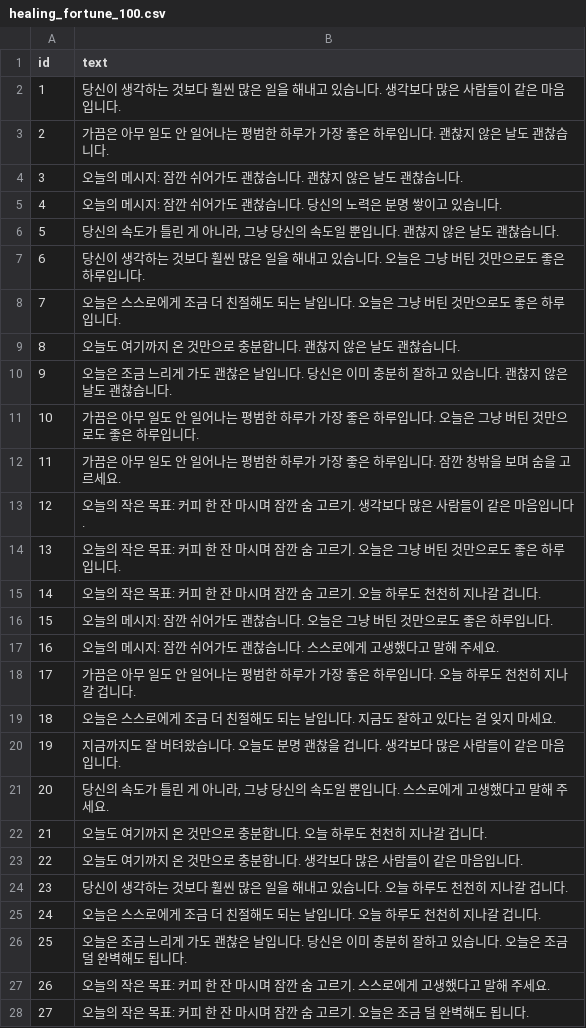
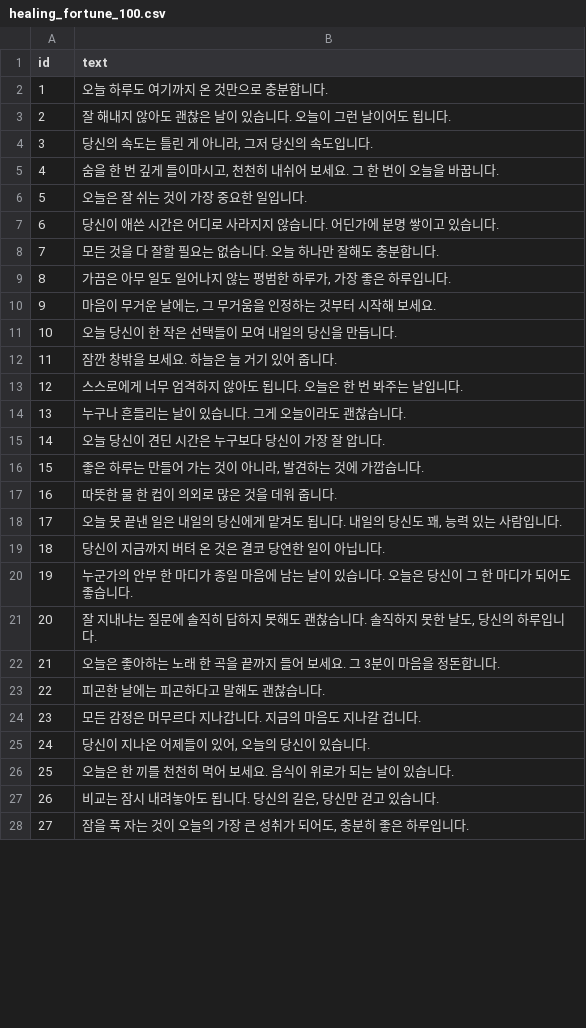
Before and after one commit to zerogon/solution, a CSV file: dailyWord/public/sentenses/healing_fortune_100.csv, drawn as a sheet; only a part is shown; the diff covers the shown part only.

Commit message:
[word]_문장조정, 글자크기, 년도제거, 추천메뉴

```diff
--- a/dailyWord/public/sentenses/healing_fortune_100.csv
+++ b/dailyWord/public/sentenses/healing_fortune_100.csv
@@ -1,28 +1,28 @@
 id,text
-1,당신이 생각하는 것보다 훨씬 많은 일을 해내고 있습니다. 생각보다 많은 사람들이 같은 마음입니다.
-2,가끔은 아무 일도 안 일어나는 평범한 하루가 가장 좋은 하루입니다. 괜찮지 않은 날도 괜찮습니다.
-3,오늘의 메시지: 잠깐 쉬어가도 괜찮습니다. 괜찮지 않은 날도 괜찮습니다.
-4,오늘의 메시지: 잠깐 쉬어가도 괜찮습니다. 당신의 노력은 분명 쌓이고 있습니다.
-5,"당신의 속도가 틀린 게 아니라, 그냥 당신의 속도일 뿐입니다. 괜찮지 않은 날도 괜찮습니다."
-6,당신이 생각하는 것보다 훨씬 많은 일을 해내고 있습니다. 오늘은 그냥 버틴 것만으로도 좋은 하루입니다.
-7,오늘은 스스로에게 조금 더 친절해도 되는 날입니다. 오늘은 그냥 버틴 것만으로도 좋은 하루입니다.
-8,오늘도 여기까지 온 것만으로 충분합니다. 괜찮지 않은 날도 괜찮습니다.
-9,오늘은 조금 느리게 가도 괜찮은 날입니다. 당신은 이미 충분히 잘하고 있습니다. 괜찮지 않은 날도 괜찮습니다.
-10,가끔은 아무 일도 안 일어나는 평범한 하루가 가장 좋은 하루입니다. 오늘은 그냥 버틴 것만으로도 좋은 하루입니다.
-11,가끔은 아무 일도 안 일어나는 평범한 하루가 가장 좋은 하루입니다. 잠깐 창밖을 보며 숨을 고르세요.
-12,오늘의 작은 목표: 커피 한 잔 마시며 잠깐 숨 고르기. 생각보다 많은 사람들이 같은 마음입니다.
-13,오늘의 작은 목표: 커피 한 잔 마시며 잠깐 숨 고르기. 오늘은 그냥 버틴 것만으로도 좋은 하루입니다.
-14,오늘의 작은 목표: 커피 한 잔 마시며 잠깐 숨 고르기. 오늘 하루도 천천히 지나갈 겁니다.
-15,오늘의 메시지: 잠깐 쉬어가도 괜찮습니다. 오늘은 그냥 버틴 것만으로도 좋은 하루입니다.
-16,오늘의 메시지: 잠깐 쉬어가도 괜찮습니다. 스스로에게 고생했다고 말해 주세요.
-17,가끔은 아무 일도 안 일어나는 평범한 하루가 가장 좋은 하루입니다. 오늘 하루도 천천히 지나갈 겁니다.
-18,오늘은 스스로에게 조금 더 친절해도 되는 날입니다. 지금도 잘하고 있다는 걸 잊지 마세요.
-19,지금까지도 잘 버텨왔습니다. 오늘도 분명 괜찮을 겁니다. 생각보다 많은 사람들이 같은 마음입니다.
-20,"당신의 속도가 틀린 게 아니라, 그냥 당신의 속도일 뿐입니다. 스스로에게 고생했다고 말해 주세요."
-21,오늘도 여기까지 온 것만으로 충분합니다. 오늘 하루도 천천히 지나갈 겁니다.
-22,오늘도 여기까지 온 것만으로 충분합니다. 생각보다 많은 사람들이 같은 마음입니다.
-23,당신이 생각하는 것보다 훨씬 많은 일을 해내고 있습니다. 오늘 하루도 천천히 지나갈 겁니다.
-24,오늘은 스스로에게 조금 더 친절해도 되는 날입니다. 오늘 하루도 천천히 지나갈 겁니다.
-25,오늘은 조금 느리게 가도 괜찮은 날입니다. 당신은 이미 충분히 잘하고 있습니다. 오늘은 조금 덜 완벽해도 됩니다.
-26,오늘의 작은 목표: 커피 한 잔 마시며 잠깐 숨 고르기. 스스로에게 고생했다고 말해 주세요.
-27,오늘의 작은 목표: 커피 한 잔 마시며 잠깐 숨 고르기. 오늘은 조금 덜 완벽해도 됩니다.
+1,오늘 하루도 여기까지 온 것만으로 충분합니다.
+2,잘 해내지 않아도 괜찮은 날이 있습니다. 오늘이 그런 날이어도 됩니다.
+3,"당신의 속도는 틀린 게 아니라, 그저 당신의 속도입니다."
+4,"숨을 한 번 깊게 들이마시고, 천천히 내쉬어 보세요. 그 한 번이 오늘을 바꿉니다."
+5,오늘은 잘 쉬는 것이 가장 중요한 일입니다.
+6,당신이 애쓴 시간은 어디로 사라지지 않습니다. 어딘가에 분명 쌓이고 있습니다.
+7,모든 것을 다 잘할 필요는 없습니다. 오늘 하나만 잘해도 충분합니다.
+8,"가끔은 아무 일도 일어나지 않는 평범한 하루가, 가장 좋은 하루입니다."
+9,"마음이 무거운 날에는, 그 무거움을 인정하는 것부터 시작해 보세요."
+10,오늘 당신이 한 작은 선택들이 모여 내일의 당신을 만듭니다.
+11,잠깐 창밖을 보세요. 하늘은 늘 거기 있어 줍니다.
+12,스스로에게 너무 엄격하지 않아도 됩니다. 오늘은 한 번 봐주는 날입니다.
+13,누구나 흔들리는 날이 있습니다. 그게 오늘이라도 괜찮습니다.
+14,오늘 당신이 견딘 시간은 누구보다 당신이 가장 잘 압니다.
+15,"좋은 하루는 만들어 가는 것이 아니라, 발견하는 것에 가깝습니다."
+16,따뜻한 물 한 컵이 의외로 많은 것을 데워 줍니다.
+17,"오늘 못 끝낸 일은 내일의 당신에게 맡겨도 됩니다. 내일의 당신도 꽤, 능력 있는 사람입니다."
+18,당신이 지금까지 버텨 온 것은 결코 당연한 일이 아닙니다.
+19,누군가의 안부 한 마디가 종일 마음에 남는 날이 있습니다. 오늘은 당신이 그 한 마디가 되어도 좋습니다.
+20,"잘 지내냐는 질문에 솔직히 답하지 못해도 괜찮습니다. 솔직하지 못한 날도, 당신의 하루입니다."
+21,오늘은 좋아하는 노래 한 곡을 끝까지 들어 보세요. 그 3분이 마음을 정돈합니다.
+22,피곤한 날에는 피곤하다고 말해도 괜찮습니다.
+23,모든 감정은 머무르다 지나갑니다. 지금의 마음도 지나갈 겁니다.
+24,"당신이 지나온 어제들이 있어, 오늘의 당신이 있습니다."
+25,오늘은 한 끼를 천천히 먹어 보세요. 음식이 위로가 되는 날이 있습니다.
+26,"비교는 잠시 내려놓아도 됩니다. 당신의 길은, 당신만 걷고 있습니다."
+27,"잠을 푹 자는 것이 오늘의 가장 큰 성취가 되어도, 충분히 좋은 하루입니다."
```
Also changed, not shown: 73 edited cells elsewhere in this file, dailyWord/public/sentenses/bizarre_office_fortune_100.csv, dailyWord/public/sentenses/office_teams_meme_fortune_100.csv, 14 other files.
